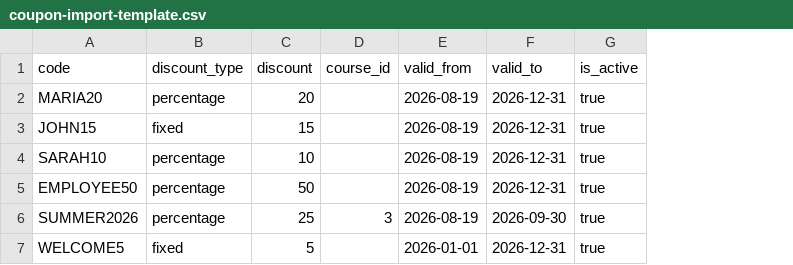
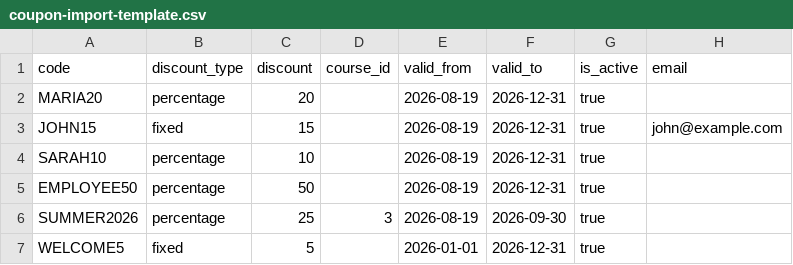
Before and after one commit to ITadminSSU/ssa-academy, a CSV file: public/templates/coupon-import-template.csv, drawn as a sheet; the diff names each change by its address in the sheet, - before the commit and + after, or states it on an @@ line.

```diff
--- a/public/templates/coupon-import-template.csv
+++ b/public/templates/coupon-import-template.csv
+column H (email), row 3: john@example.com
```
Also changed, not shown: 10 other files.
